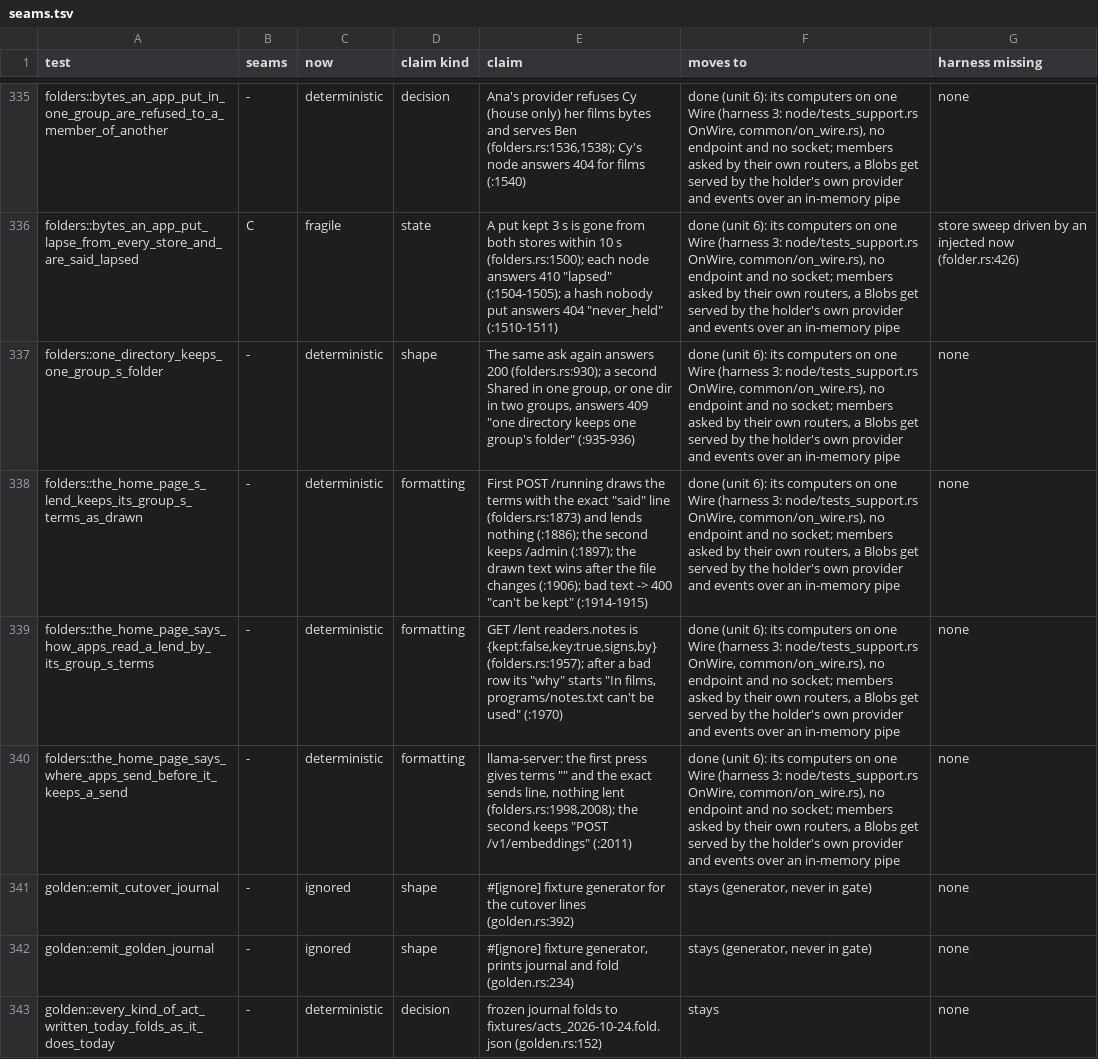
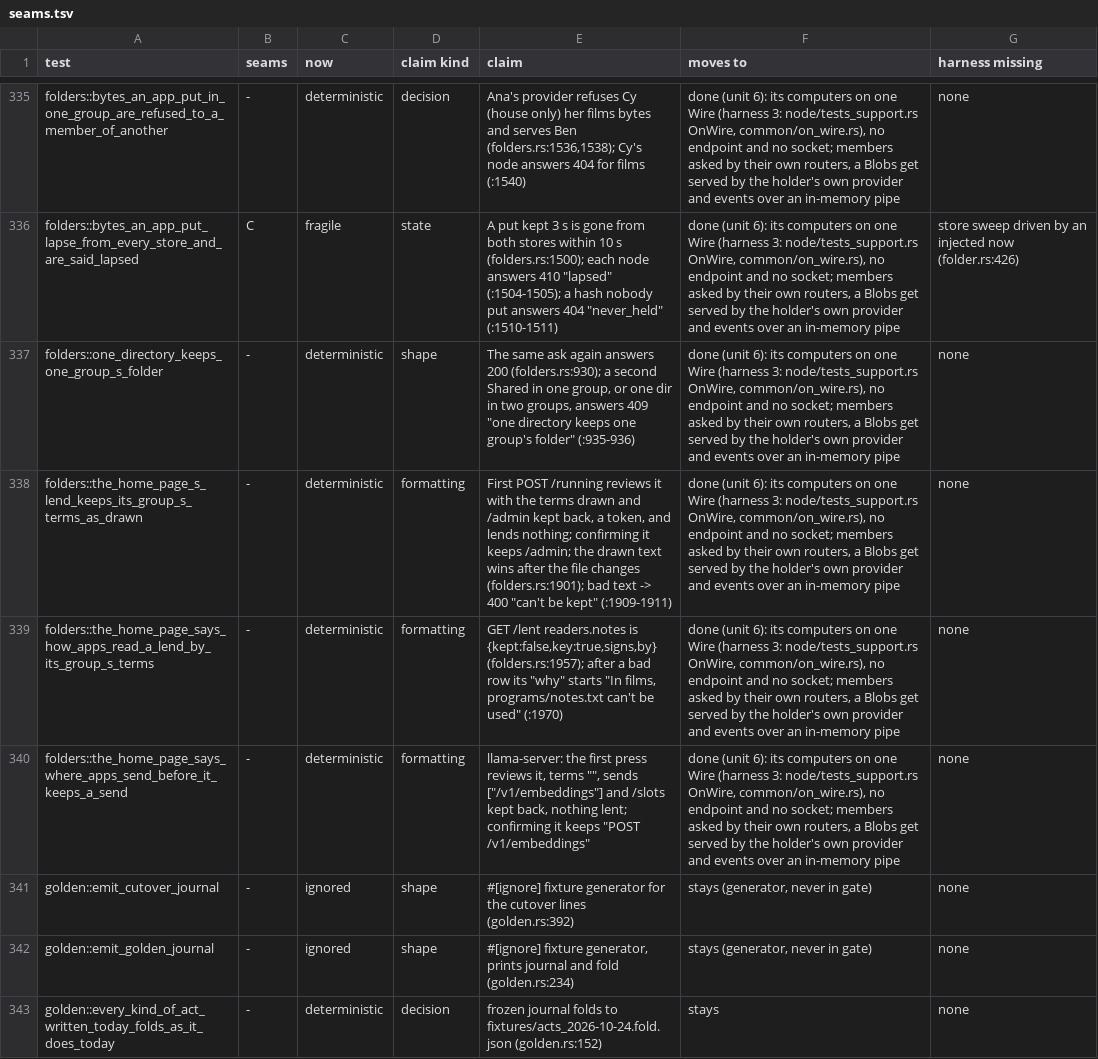
Before and after one commit to alexsbryan/svrngs, a TSV file: docs/seams.tsv, drawn as a sheet; only a part is shown, gaps mark what is left out.

```diff
--- a/docs/seams.tsv
+++ b/docs/seams.tsv
@@ -337,5 +337,5 @@ folders::bytes_an_app_put_lapse_from_every_store_and_are_said_lapsed	C	fragile	s
 folders::one_directory_keeps_one_group_s_folder	-	deterministic	shape	"The same ask again answers 200 (folders.rs:930); a second Shared in one group, or one dir in two groups, answers 409 ""one directory keeps one group's folder"" (:935-936)"	done (unit 6): its computers on one Wire (harness 3: node/tests_support.rs OnWire, common/on_wire.rs), no endpoint and no socket; members asked by their own routers, a Blobs get served by the holder's own provider and events over an in-memory pipe	none
-folders::the_home_page_s_lend_keeps_its_group_s_terms_as_drawn	-	deterministic	formatting	"First POST /running draws the terms with the exact ""said"" line (folders.rs:1873) and lends nothing (:1886); the second keeps /admin (:1897); the drawn text wins after the file changes (:1906); bad text -> 400 ""can't be kept"" (:1914-1915)"	done (unit 6): its computers on one Wire (harness 3: node/tests_support.rs OnWire, common/on_wire.rs), no endpoint and no socket; members asked by their own routers, a Blobs get served by the holder's own provider and events over an in-memory pipe	none
+folders::the_home_page_s_lend_keeps_its_group_s_terms_as_drawn	-	deterministic	formatting	"First POST /running reviews it with the terms drawn and /admin kept back, a token, and lends nothing; confirming it keeps /admin; the drawn text wins after the file changes (folders.rs:1901); bad text -> 400 ""can't be kept"" (:1909-1911)"	done (unit 6): its computers on one Wire (harness 3: node/tests_support.rs OnWire, common/on_wire.rs), no endpoint and no socket; members asked by their own routers, a Blobs get served by the holder's own provider and events over an in-memory pipe	none
 folders::the_home_page_says_how_apps_read_a_lend_by_its_group_s_terms	-	deterministic	formatting	"GET /lent readers.notes is {kept:false,key:true,signs,by} (folders.rs:1957); after a bad row its ""why"" starts ""In films, programs/notes.txt can't be used"" (:1970)"	done (unit 6): its computers on one Wire (harness 3: node/tests_support.rs OnWire, common/on_wire.rs), no endpoint and no socket; members asked by their own routers, a Blobs get served by the holder's own provider and events over an in-memory pipe	none
-folders::the_home_page_says_where_apps_send_before_it_keeps_a_send	-	deterministic	formatting	"llama-server: the first press gives terms """" and the exact sends line, nothing lent (folders.rs:1998,2008); the second keeps ""POST /v1/embeddings"" (:2011)"	done (unit 6): its computers on one Wire (harness 3: node/tests_support.rs OnWire, common/on_wire.rs), no endpoint and no socket; members asked by their own routers, a Blobs get served by the holder's own provider and events over an in-memory pipe	none
+folders::the_home_page_says_where_apps_send_before_it_keeps_a_send	-	deterministic	formatting	"llama-server: the first press reviews it, terms """", sends [""/v1/embeddings""] and /slots kept back, nothing lent; confirming it keeps ""POST /v1/embeddings"""	done (unit 6): its computers on one Wire (harness 3: node/tests_support.rs OnWire, common/on_wire.rs), no endpoint and no socket; members asked by their own routers, a Blobs get served by the holder's own provider and events over an in-memory pipe	none
 golden::emit_cutover_journal	-	ignored	shape	#[ignore] fixture generator for the cutover lines (golden.rs:392)	stays (generator, never in gate)	none
```
Also changed, not shown: 20 other files.
